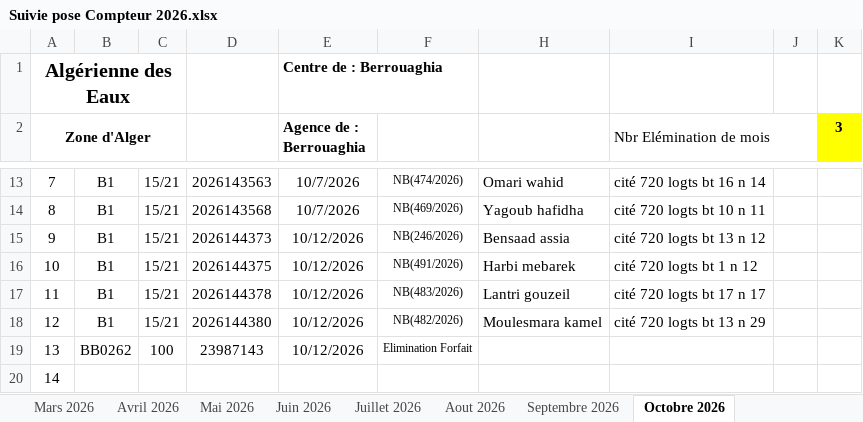
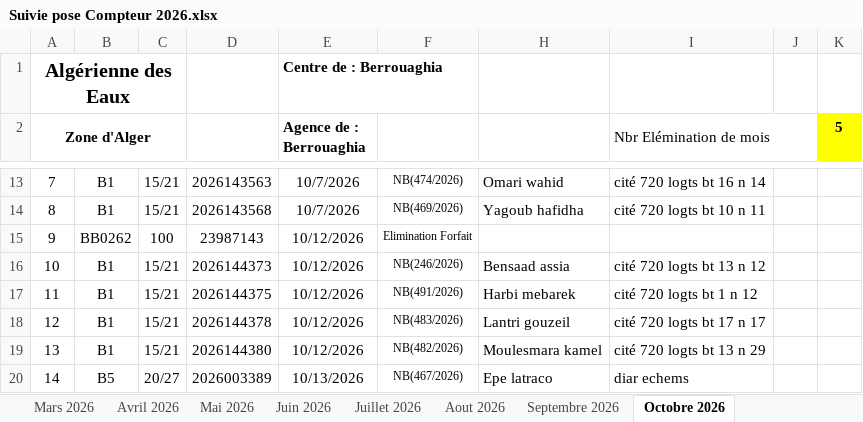
Before and after one commit to Lounnaci-gi/pose_compteur, an Excel workbook: Gestion Stock 2026/Gestion de Stock Berrouaghia/Suivie pose Compteur 2026.xlsx, sheet Octobre 2026, drawn as a sheet; only a part is shown, gaps mark what is left out; values as stored, in another font and other column widths than the file's, no borders; charts and pictures not drawn; the diff covers the shown part only; the diff names each change by its address in the sheet, - before the commit and + after, or states it on an @@ line.

```diff
--- a/Gestion Stock 2026/Gestion de Stock Berrouaghia/Suivie pose Compteur 2026.xlsx (sheet Octobre 2026)
+++ b/Gestion Stock 2026/Gestion de Stock Berrouaghia/Suivie pose Compteur 2026.xlsx (sheet Octobre 2026)
-K2: 3
+K2: 5
-B15: B1
+B15: BB0262
-C15: 15/21
+C15: 100
-D15: 2026144373
+D15: 23987143
-F15: NB(246/2026)
+F15: Elimination Forfait
-H15: Bensaad assia
+H15: (empty)
-I15 (Nbr Elémination de mois): cité 720 logts bt 13 n 12
+I15 (Nbr Elémination de mois): (empty)
-D16: 2026144375
+D16: 2026144373
-F16: NB(491/2026)
+F16: NB(246/2026)
-H16: Harbi mebarek
+H16: Bensaad assia
-I16 (Nbr Elémination de mois): cité 720 logts bt 1 n 12
+I16 (Nbr Elémination de mois): cité 720 logts bt 13 n 12
-D17: 2026144378
+D17: 2026144375
-F17: NB(483/2026)
+F17: NB(491/2026)
-H17: Lantri gouzeil
+H17: Harbi mebarek
-I17 (Nbr Elémination de mois): cité 720 logts bt 17 n 17
+I17 (Nbr Elémination de mois): cité 720 logts bt 1 n 12
-D18: 2026144380
+D18: 2026144378
-F18: NB(482/2026)
+F18: NB(483/2026)
-H18: Moulesmara kamel
+H18: Lantri gouzeil
-I18 (Nbr Elémination de mois): cité 720 logts bt 13 n 29
+I18 (Nbr Elémination de mois): cité 720 logts bt 17 n 17
-B19: BB0262
+B19: B1
-C19: 100
+C19: 15/21
-D19: 23987143
+D19: 2026144380
-F19: Elimination Forfait
+F19: NB(482/2026)
-H19: (empty)
+H19: Moulesmara kamel
-I19 (Nbr Elémination de mois): (empty)
+I19 (Nbr Elémination de mois): cité 720 logts bt 13 n 29
-B20: (empty)
+B20: B5
-C20: (empty)
+C20: 20/27
-D20: (empty)
+D20: 2026003389
-E20 (Agence de : Berrouaghia): (empty)
+E20 (Agence de : Berrouaghia): 10/13/2026
-F20: (empty)
+F20: NB(467/2026)
-H20: (empty)
+H20: Epe latraco
-I20 (Nbr Elémination de mois): (empty)
+I20 (Nbr Elémination de mois): diar echems
```
Also changed, not shown: 12 edited cells elsewhere in this sheet, Gestion Stock 2026/Gestion de Stock Tlathet Douairs/Suivie pose Compteur Tlathet Douairs 2026.xlsx, 1 other file.
